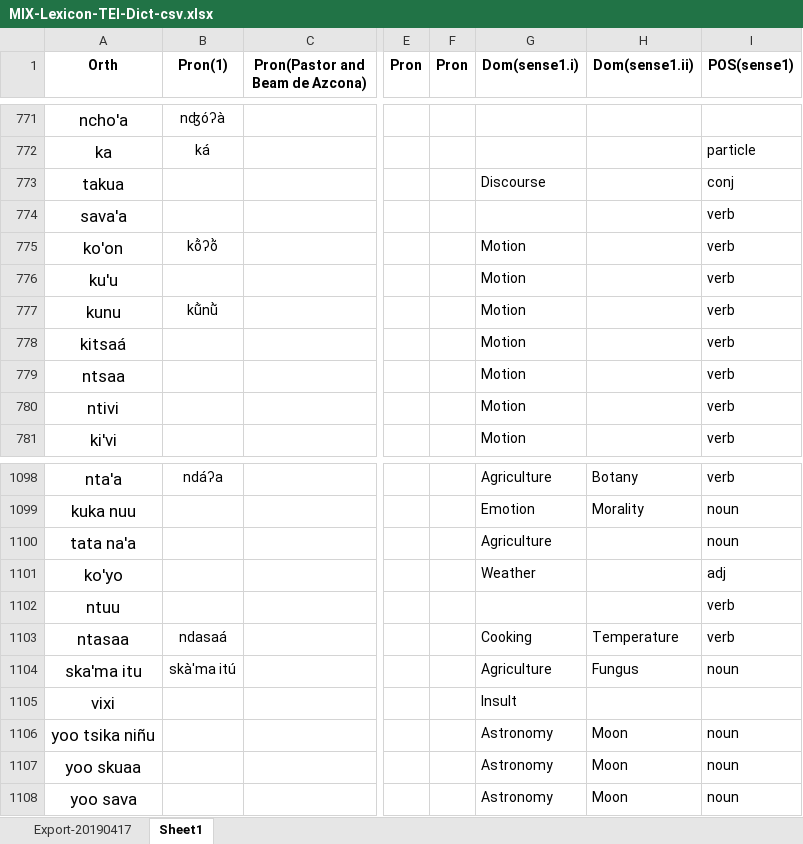
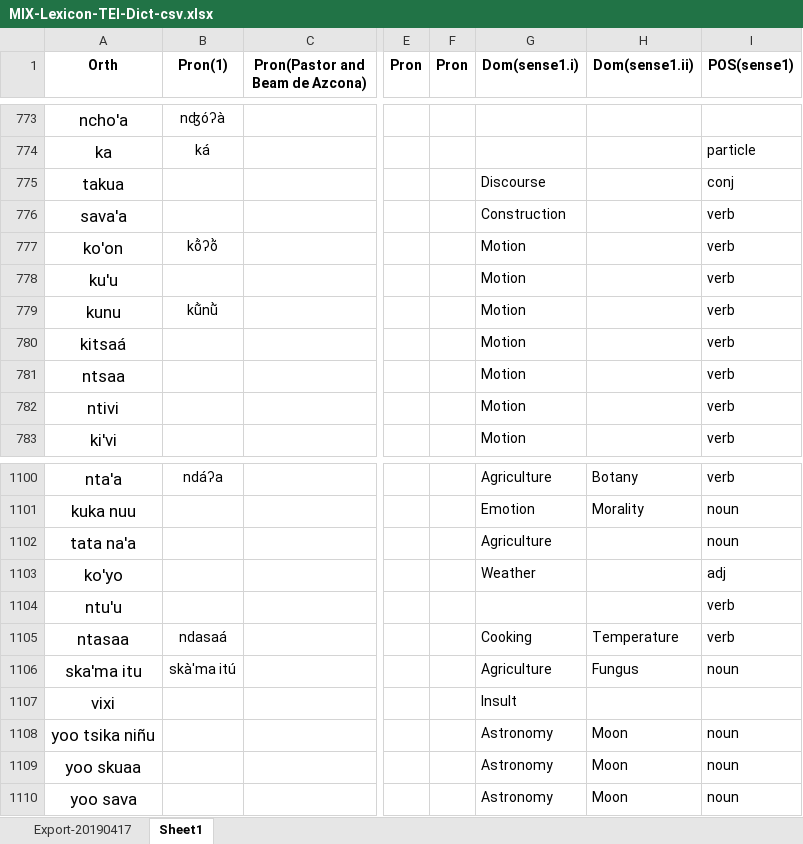
Before and after one commit to iljackb/Mixtepec_Mixtec, an Excel workbook: exports/MIX-Lexicon-TEI-Dict-csv.xlsx, sheet Sheet1, drawn as a sheet; only a part is shown, gaps mark what is left out; values as stored, in another font and other column widths than the file's, no borders; addresses are those after the commit; the diff covers the shown part only; the diff names each change by its address in the sheet, - before the commit and + after, or states it on an @@ line.

```diff
--- a/exports/MIX-Lexicon-TEI-Dict-csv.xlsx (sheet Sheet1)
+++ b/exports/MIX-Lexicon-TEI-Dict-csv.xlsx (sheet Sheet1)
-G776 (Dom(sense1.i)): (empty)
+G776 (Dom(sense1.i)): Construction
-A1104 (Orth): ntuu
+A1104 (Orth): ntu'u
```
Also changed, not shown: 13 added rows, 1 removed row and 11 edited cells elsewhere in this sheet, 2 other files.
